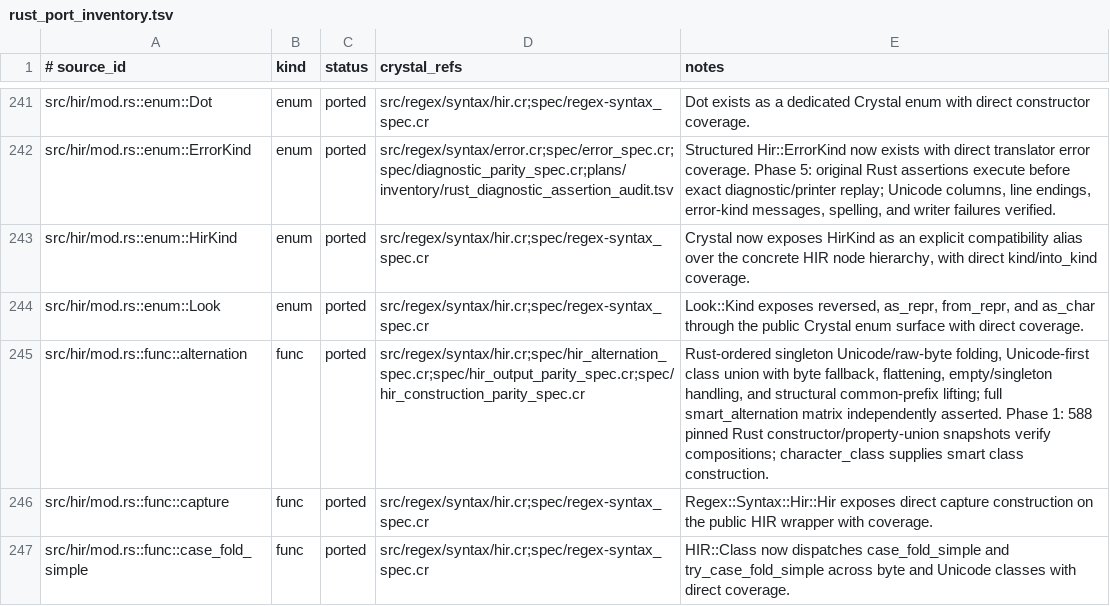
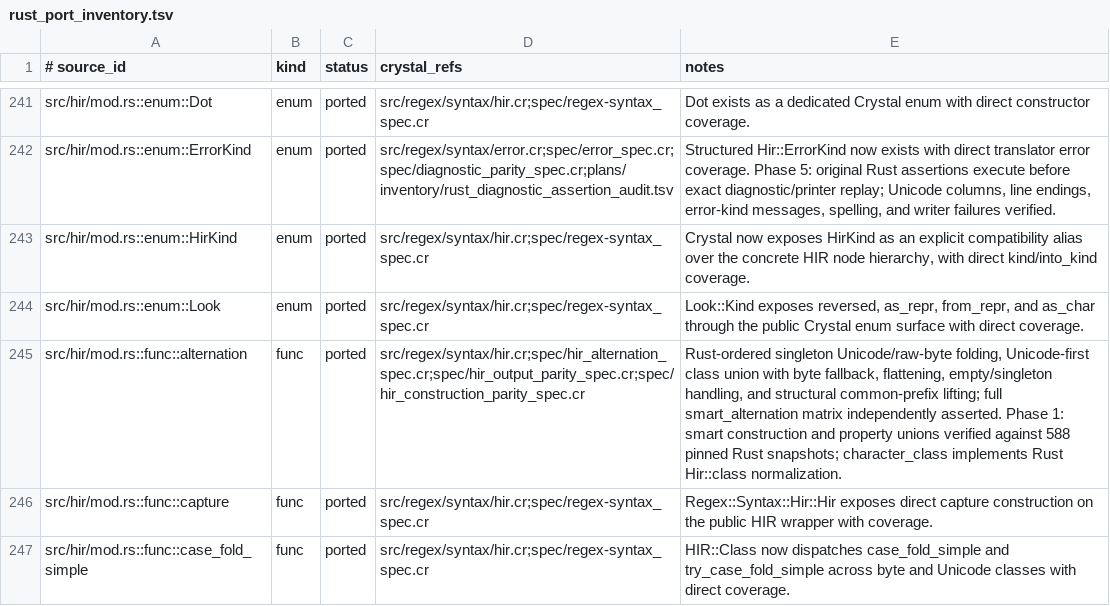
Before and after one commit to dsisnero/regex-syntax, a TSV file: plans/inventory/rust_port_inventory.tsv, drawn as a sheet; only a part is shown, gaps mark what is left out; the diff covers the shown part only.

```diff
--- a/plans/inventory/rust_port_inventory.tsv
+++ b/plans/inventory/rust_port_inventory.tsv
@@ -244,3 +244,3 @@ src/hir/mod.rs::enum::HirKind	enum	ported	src/regex/syntax/hir.cr;spec/regex-syn
 src/hir/mod.rs::enum::Look	enum	ported	src/regex/syntax/hir.cr;spec/regex-syntax_spec.cr	Look::Kind exposes reversed, as_repr, from_repr, and as_char through the public Crystal enum surface with direct coverage.
-src/hir/mod.rs::func::alternation	func	ported	src/regex/syntax/hir.cr;spec/hir_alternation_spec.cr;spec/hir_output_parity_spec.cr;spec/hir_construction_parity_spec.cr	Rust-ordered singleton Unicode/raw-byte folding, Unicode-first class union with byte fallback, flattening, empty/singleton handling, and structural common-prefix lifting; full smart_alternation matrix independently asserted. Phase 1: 588 pinned Rust constructor/property-union snapshots verify compositions; character_class supplies smart class construction.
+src/hir/mod.rs::func::alternation	func	ported	src/regex/syntax/hir.cr;spec/hir_alternation_spec.cr;spec/hir_output_parity_spec.cr;spec/hir_construction_parity_spec.cr	Rust-ordered singleton Unicode/raw-byte folding, Unicode-first class union with byte fallback, flattening, empty/singleton handling, and structural common-prefix lifting; full smart_alternation matrix independently asserted. Phase 1: smart construction and property unions verified against 588 pinned Rust snapshots; character_class implements Rust Hir::class normalization.
 src/hir/mod.rs::func::capture	func	ported	src/regex/syntax/hir.cr;spec/regex-syntax_spec.cr	Regex::Syntax::Hir::Hir exposes direct capture construction on the public HIR wrapper with coverage.
```
Also changed, not shown: 54 edited cells elsewhere in this file, plans/inventory/rust_source_parity.tsv, plans/inventory/rust_test_parity.tsv, 12 other files.
